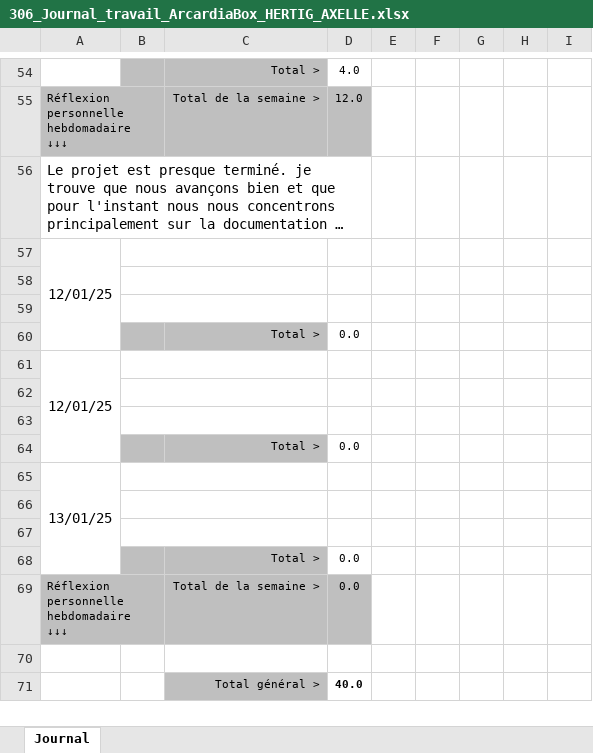
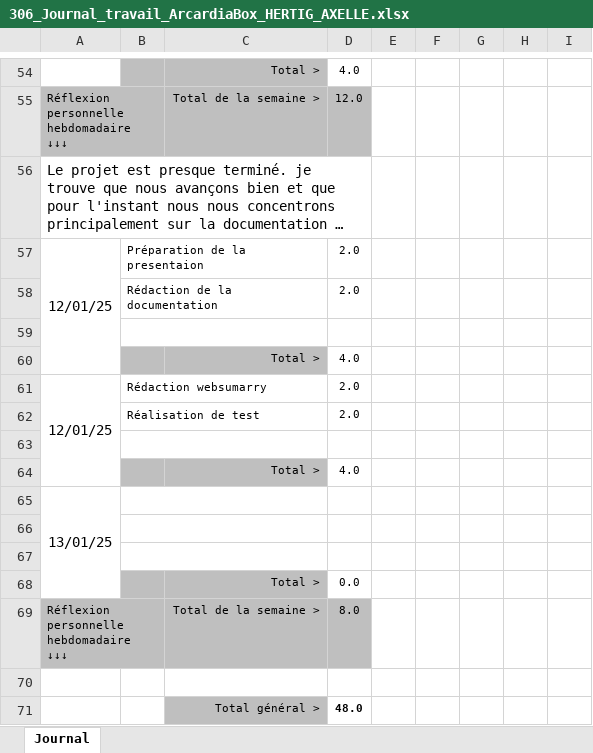
Before and after one commit to Z4drus/306-project-groupe-2, an Excel workbook: documentation/306_Journal_travail_ArcardiaBox_HERTIG_AXELLE.xlsx, sheet Journal, drawn as a sheet; only a part is shown, gaps mark what is left out; long unchanged cells end in …; values as stored, in another font and other column widths than the file's, no borders; conditional formats not drawn; removed rows and columns are numbered as before the commit, all else as after; the diff names each change by its address in the sheet, - before the commit and + after, or states it on an @@ line.

Commit message:
modif journal

```diff
--- a/documentation/306_Journal_travail_ArcardiaBox_HERTIG_AXELLE.xlsx (sheet Journal)
+++ b/documentation/306_Journal_travail_ArcardiaBox_HERTIG_AXELLE.xlsx (sheet Journal)
-A57:A60 merged
+A57:A60 merged
-B57: (empty)
+B57: Préparation de la presentaion
-D57: (empty)
+D57: 2.0
+row 58:  | Rédaction de la documentation |  | 2.0
+row 60:  |  | Total > | 4.0
+row 61: 12/01/25 | Rédaction websumarry |  | 2.0
+row 62:  | Réalisation de test |  | 2.0
-row 60:  |  | Total > | 0.0
-row 61: 12/01/25
-B64:C64 fill: none
+B64:C64 fill: #BFBFBF
-B62:C62 merged
-row 64: (empty)
+row 64:  |  | Total > | 4.0
-row 63: (empty)
-row 64:  |  | Total > | 0.0
-D69: 0.0
+D69: 8.0
-D71: 40.0
+D71: 48.0
```
